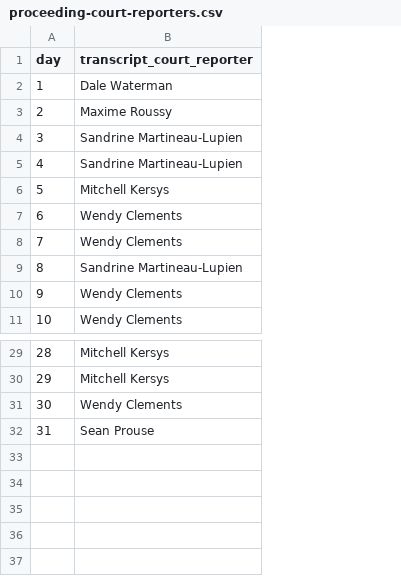
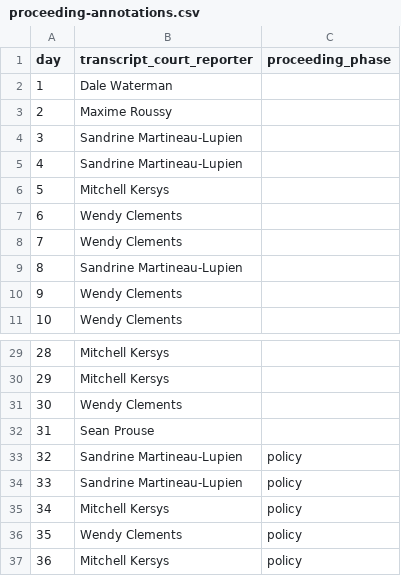
Before and after one commit to lchski/poec-analysis, a CSV file: data/indices/proceeding-annotations.csv (was data/indices/proceeding-court-reporters.csv), drawn as a sheet; only a part is shown, gaps mark what is left out; the diff names each change by its address in the sheet, - before the commit and + after, or states it on an @@ line.

Commit message:
include proceeding type

```diff
--- a/data/indices/proceeding-court-reporters.csv
+++ b/data/indices/proceeding-annotations.csv
+column C (proceeding_phase), empty
+row 33: 32 | Sandrine Martineau-Lupien | policy
+row 34: 33 | Sandrine Martineau-Lupien | policy
+row 35: 34 | Mitchell Kersys | policy
+row 36: 35 | Wendy Clements | policy
+row 37: 36 | Mitchell Kersys | policy
```
Also changed, not shown: 1 other file.
